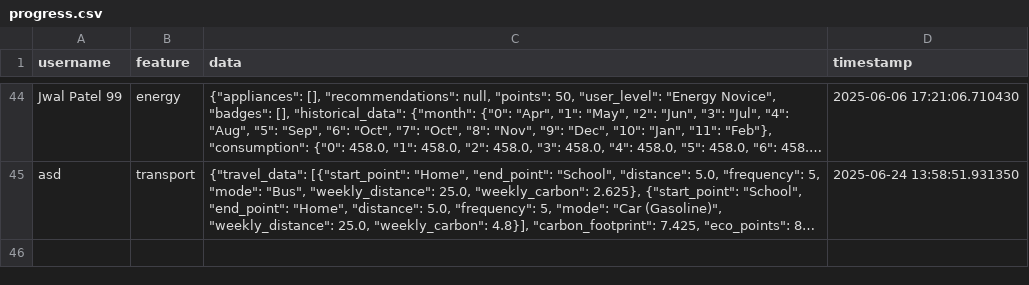
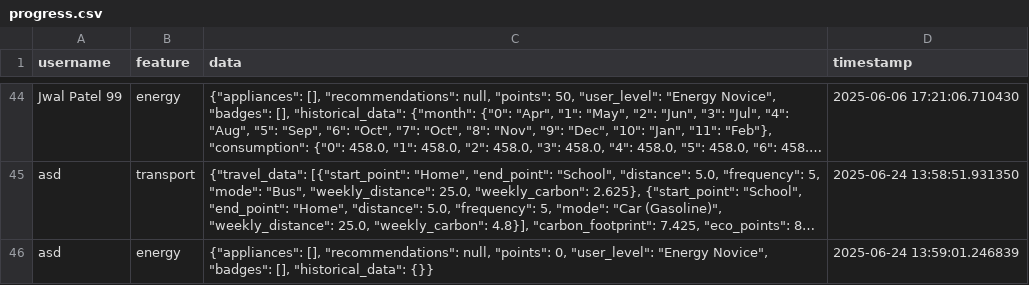
Before and after one commit to Coder-Patel/EcoAI, a CSV file: data/progress.csv, drawn as a sheet; only a part is shown, gaps mark what is left out; long unchanged cells end in …; the diff names each change by its address in the sheet, - before the commit and + after, or states it on an @@ line.

Commit message:
Update progress for asd in energy

```diff
--- a/data/progress.csv
+++ b/data/progress.csv
+row 46: asd | energy | {"appliances": [], "recommendations": null, "points": 0, "user_level": "Energy Novice", "badges": [], "historical_data": {}} | 2025-06-24 13:59:01.246839
```
